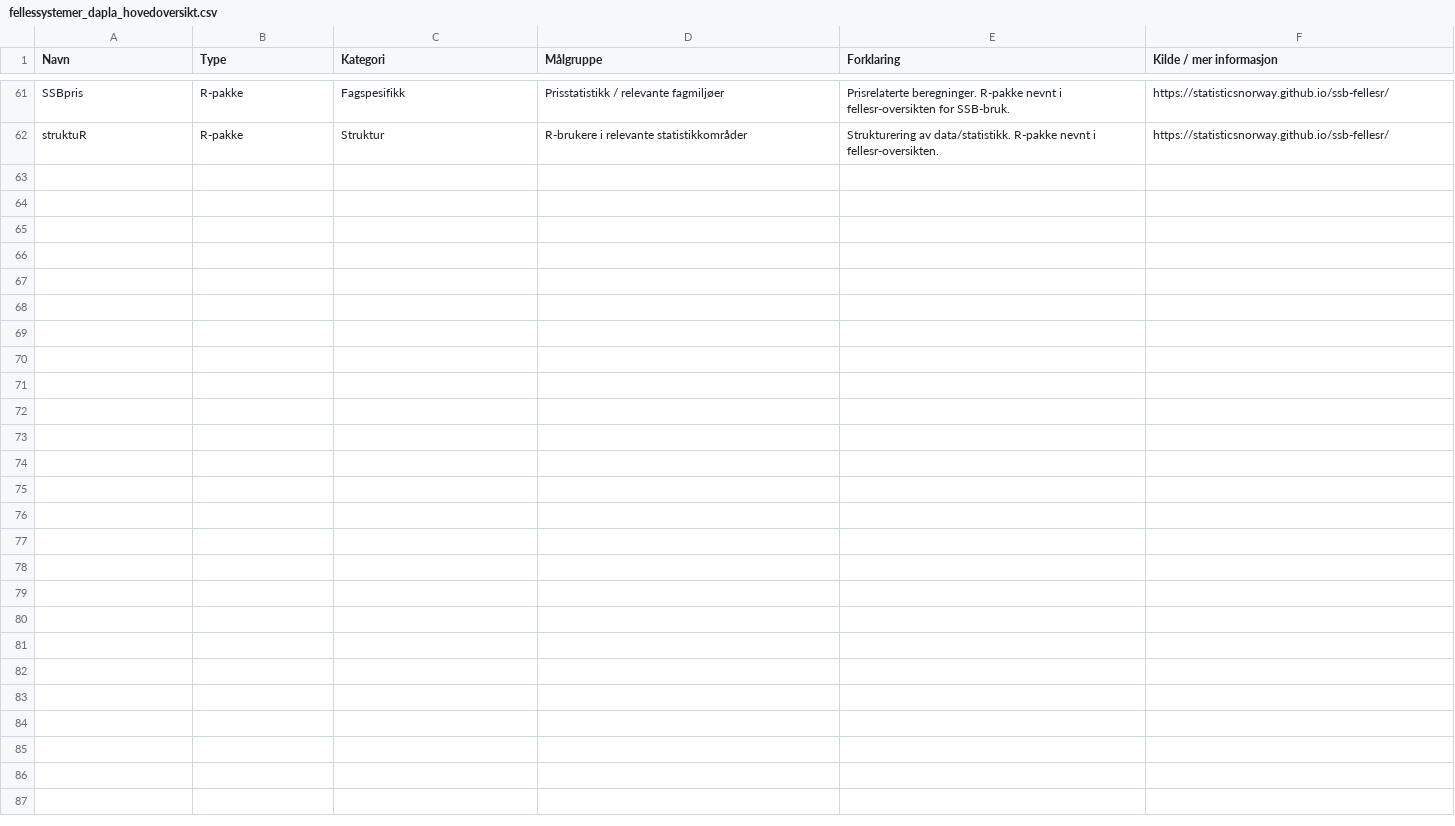
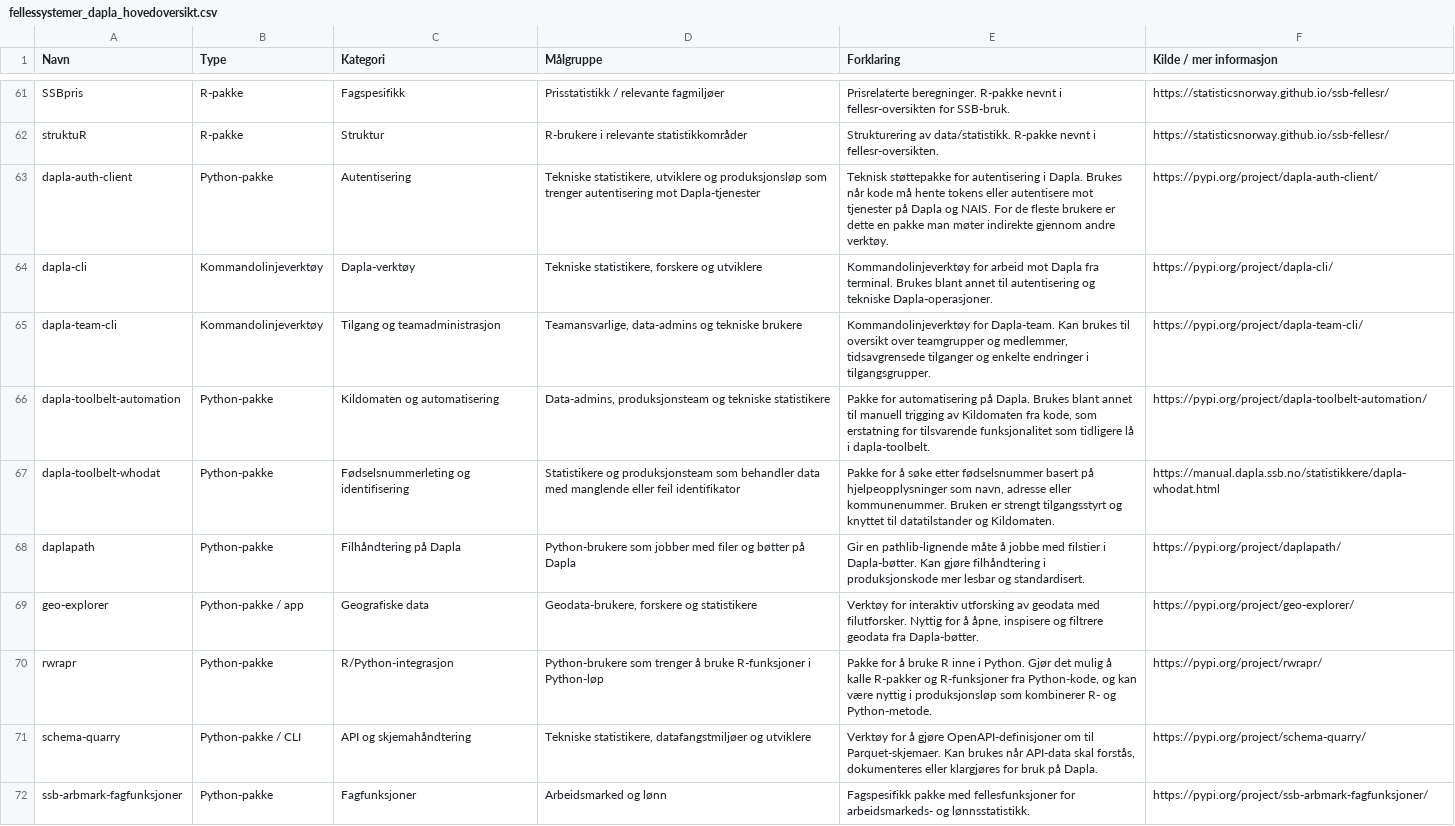
Before and after one commit to statisticsnorway/dapla-manual, a CSV file: dapla-manual/statistikkere/felles-pakker-tjenester/fellessystemer_dapla_hovedoversikt.csv, drawn as a sheet; only a part is shown, gaps mark what is left out; the diff covers the shown part only; the diff names each change by its address in the sheet, - before the commit and + after, or states it on an @@ line.

Commit message:
Add suggested libraries Skip: dapla-toolbelt: outdated ssb-gcp-identity-client: too technical ssb-hermes: alpha status ssb-poc-statlog-model: proof of concept ssb-conf: didn't find documentation tinkfps/tink-fpe: not for statistical use tokenexchangeauthenticator: not for statistical use

```diff
--- a/dapla-manual/statistikkere/felles-pakker-tjenester/fellessystemer_dapla_hovedoversikt.csv
+++ b/dapla-manual/statistikkere/felles-pakker-tjenester/fellessystemer_dapla_hovedoversikt.csv
+row 63: dapla-auth-client | Python-pakke | Autentisering | Tekniske statistikere, utviklere og produksjonsløp som trenger autentisering mot Dapla-tjenester | Teknisk støttepakke for autentisering i Dapla. Brukes når kode må hente tokens eller autentisere mot tjenester på Dapla og NAIS. For de fleste brukere er dette en pakke man møter indirekte gjennom andre verktøy. | https://pypi.org/project/dapla-auth-client/
+row 64: dapla-cli | Kommandolinjeverktøy | Dapla-verktøy | Tekniske statistikere, forskere og utviklere | Kommandolinjeverktøy for arbeid mot Dapla fra terminal. Brukes blant annet til autentisering og tekniske Dapla-operasjoner. | https://pypi.org/project/dapla-cli/
+row 65: dapla-team-cli | Kommandolinjeverktøy | Tilgang og teamadministrasjon | Teamansvarlige, data-admins og tekniske brukere | Kommandolinjeverktøy for Dapla-team. Kan brukes til oversikt over teamgrupper og medlemmer, tidsavgrensede tilganger og enkelte endringer i tilgangsgrupper. | https://pypi.org/project/dapla-team-cli/
+row 66: dapla-toolbelt-automation | Python-pakke | Kildomaten og automatisering | Data-admins, produksjonsteam og tekniske statistikere | Pakke for automatisering på Dapla. Brukes blant annet til manuell trigging av Kildomaten fra kode, som erstatning for tilsvarende funksjonalitet som tidligere lå i dapla-toolbelt. | https://pypi.org/project/dapla-toolbelt-automation/
+row 67: dapla-toolbelt-whodat | Python-pakke | Fødselsnummerleting og identifisering | Statistikere og produksjonsteam som behandler data med manglende eller feil identifikator | Pakke for å søke etter fødselsnummer basert på hjelpeopplysninger som navn, adresse eller kommunenummer. Bruken er strengt tilgangsstyrt og knyttet til datatilstander og Kildomaten. | https://manual.dapla.ssb.no/statistikkere/dapla-whodat.html
+row 68: daplapath | Python-pakke | Filhåndtering på Dapla | Python-brukere som jobber med filer og bøtter på Dapla | Gir en pathlib-lignende måte å jobbe med filstier i Dapla-bøtter. Kan gjøre filhåndtering i produksjonskode mer lesbar og standardisert. | https://pypi.org/project/daplapath/
+row 69: geo-explorer | Python-pakke / app | Geografiske data | Geodata-brukere, forskere og statistikere | Verktøy for interaktiv utforsking av geodata med filutforsker. Nyttig for å åpne, inspisere og filtrere geodata fra Dapla-bøtter. | https://pypi.org/project/geo-explorer/
+row 70: rwrapr | Python-pakke | R/Python-integrasjon | Python-brukere som trenger å bruke R-funksjoner i Python-løp | Pakke for å bruke R inne i Python. Gjør det mulig å kalle R-pakker og R-funksjoner fra Python-kode, og kan være nyttig i produksjonsløp som kombinerer R- og Python-metode. | https://pypi.org/project/rwrapr/
+row 71: schema-quarry | Python-pakke / CLI | API og skjemahåndtering | Tekniske statistikere, datafangstmiljøer og utviklere | Verktøy for å gjøre OpenAPI-definisjoner om til Parquet-skjemaer. Kan brukes når API-data skal forstås, dokumenteres eller klargjøres for bruk på Dapla. | https://pypi.org/project/schema-quarry/
+row 72: ssb-arbmark-fagfunksjoner | Python-pakke | Fagfunksjoner | Arbeidsmarked og lønn | Fagspesifikk pakke med fellesfunksjoner for arbeidsmarkeds- og lønnsstatistikk. | https://pypi.org/project/ssb-arbmark-fagfunksjoner/
```
Also changed, not shown: 10 added rows elsewhere in this file.
